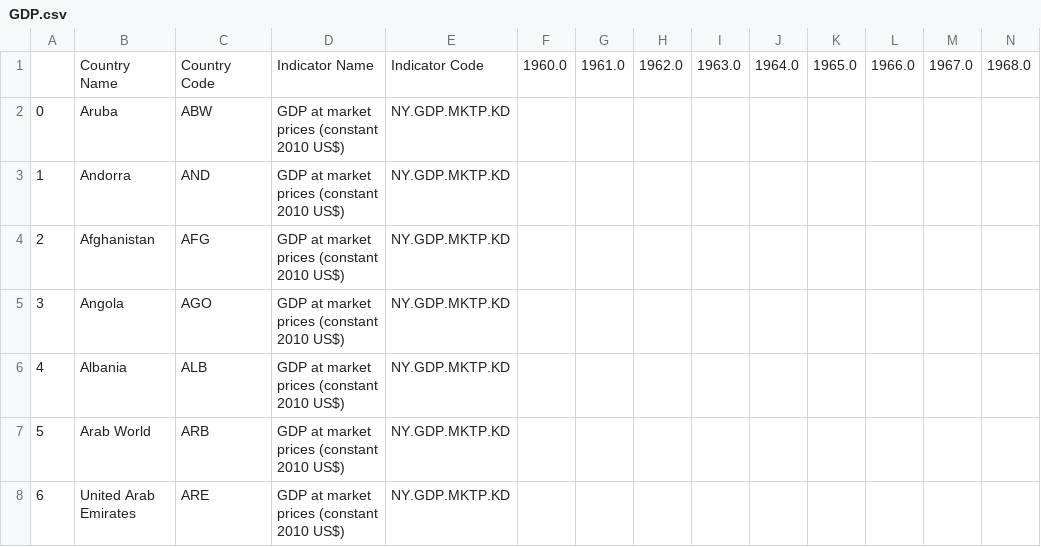
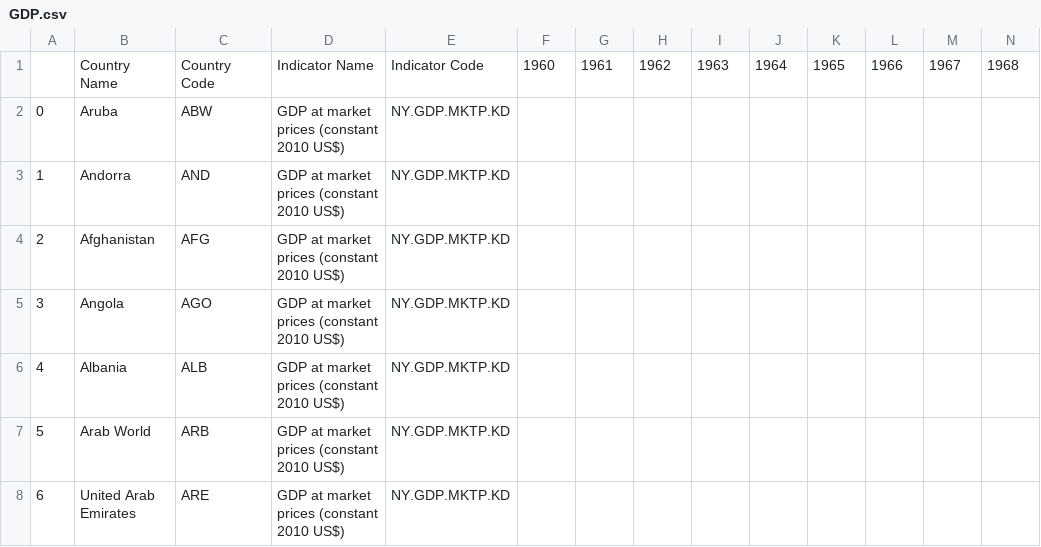
Before and after one commit to ruslanmasinjila/Applied_Data_Science_With_Python, a CSV file: 1. Introduction to Data Science in Python/week3/assignment3/GDP.csv, drawn as a sheet; only a part is shown; removed rows and columns are numbered as before the commit, all else as after; rows hold the shown columns only; the diff names each change by its address in the sheet, - before the commit and + after, or states it on an @@ line.

Commit message:
about to merge data

```diff
--- a/1. Introduction to Data Science in Python/week3/assignment3/GDP.csv
+++ b/1. Introduction to Data Science in Python/week3/assignment3/GDP.csv
-row 1:  | Country Name | Country Code | Indicator Name | Indicator Code | 1960.0 | 1961.0 | 1962.0 | 1963.0 | 1964.0 | 1965.0 | 1966.0 | 1967.0 | 1968.0
+row 1:  | Country Name | Country Code | Indicator Name | Indicator Code | 1960 | 1961 | 1962 | 1963 | 1964 | 1965 | 1966 | 1967 | 1968
```
Also changed, not shown: 1 other file.
